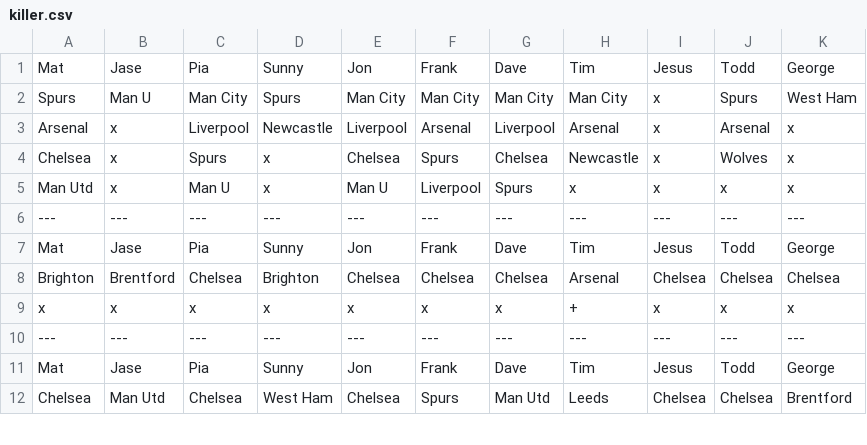
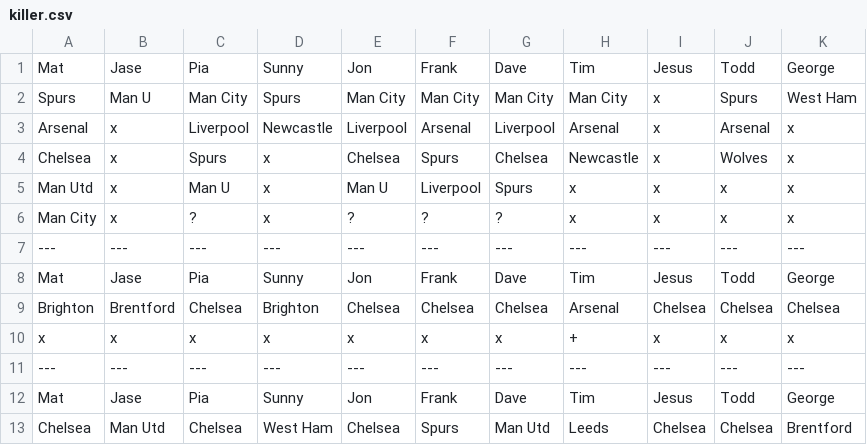
Before and after one commit to matbroughty/fffc, a CSV file: data/killer.csv, drawn as a sheet; only a part is shown.

```diff
--- a/data/killer.csv
+++ b/data/killer.csv
@@ -5,2 +5,3 @@ Chelsea,x,Spurs,x,Chelsea,Spurs,Chelsea,Newcastle,x,Wolves,x
 Man Utd,x,Man U,x,Man U,Liverpool,Spurs,x,x,x,x
+Man City,x,?,x,?,?,?,x,x,x,x
 ---,---,---,---,---,---,---,---,---,---,---
```
Also changed, not shown: data/hpd.csv, data/kent.csv, 3 other files.
